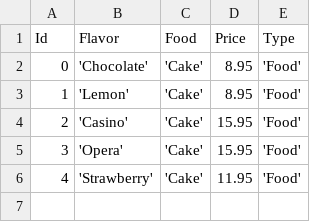
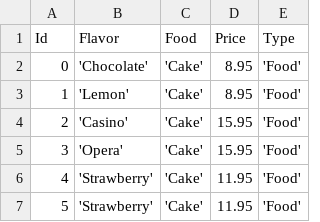
Before and after one commit to sfparrett/CSC466-Lab2, a CSV file: SHORT_goods.csv, drawn as a sheet; the diff names each change by its address in the sheet, - before the commit and + after, or states it on an @@ line.

```diff
--- a/SHORT_goods.csv
+++ b/SHORT_goods.csv
+row 7: 5 | 'Strawberry' | 'Cake' | 11.95 | 'Food'
```
Also changed, not shown: 2 other files.
